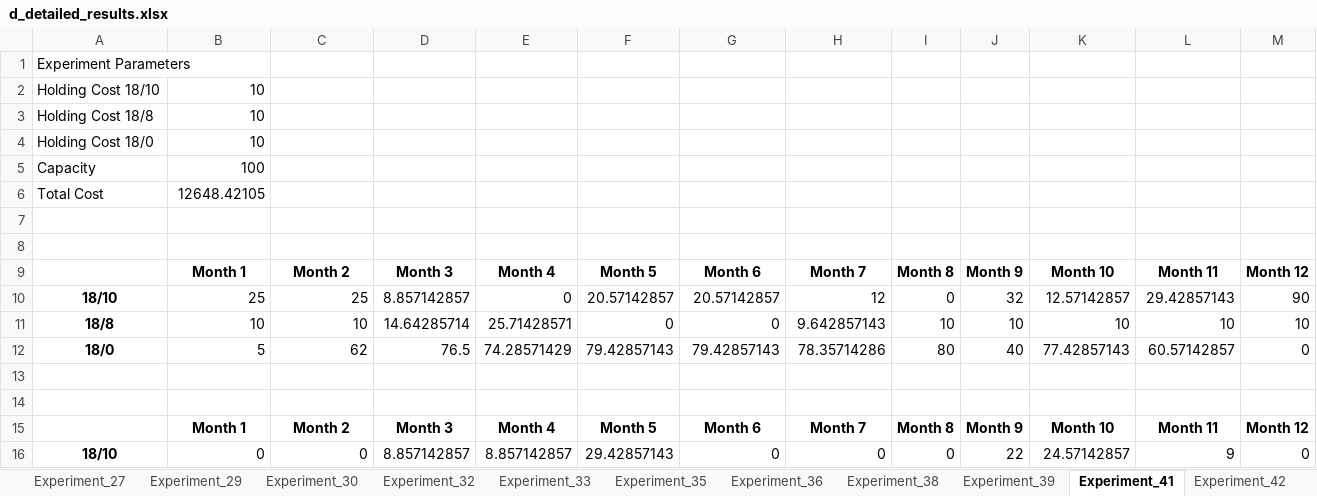
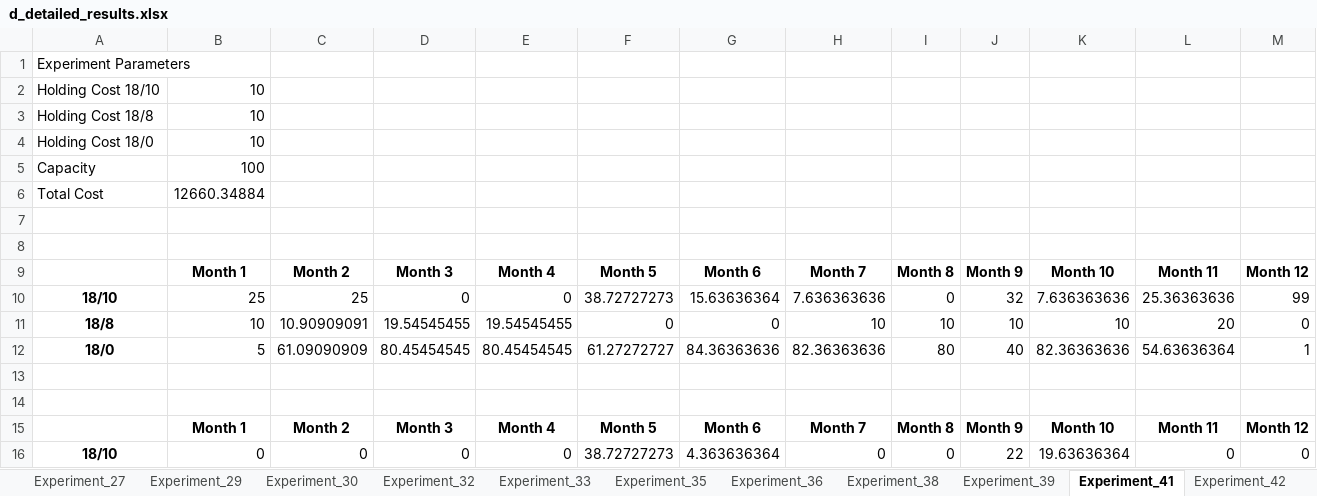
Before and after one commit to mengzi667/QML-assignment1, an Excel workbook: code/d_detailed_results.xlsx, sheet Experiment_41, drawn as a sheet; only a part is shown; values as stored, in another font and other column widths than the file's, no borders; the diff covers the shown part only; the diff names each change by its address in the sheet, - before the commit and + after, or states it on an @@ line.

```diff
--- a/code/d_detailed_results.xlsx (sheet Experiment_41)
+++ b/code/d_detailed_results.xlsx (sheet Experiment_41)
-B6: 12648.42105
+B6: 12660.34884
-D10: 8.857142857
+D10: 0
-F10: 20.57142857
+F10: 38.72727273
-G10: 20.57142857
+G10: 15.63636364
-H10: 12
+H10: 7.636363636
-K10: 12.57142857
+K10: 7.636363636
-L10: 29.42857143
+L10: 25.36363636
-M10: 90
+M10: 99
-C11: 10
+C11: 10.90909091
-D11: 14.64285714
+D11: 19.54545455
-E11: 25.71428571
+E11: 19.54545455
-H11: 9.642857143
+H11: 10
-L11: 10
+L11: 20
-M11: 10
+M11: 0
-C12: 62
+C12: 61.09090909
-D12: 76.5
+D12: 80.45454545
-E12: 74.28571429
+E12: 80.45454545
-F12: 79.42857143
+F12: 61.27272727
-G12: 79.42857143
+G12: 84.36363636
-H12: 78.35714286
+H12: 82.36363636
-K12: 77.42857143
+K12: 82.36363636
-L12: 60.57142857
+L12: 54.63636364
-M12: 0
+M12: 1
-D16: 8.857142857
+D16: 0
-E16: 8.857142857
+E16: 0
-F16: 29.42857143
+F16: 38.72727273
-G16: 0
+G16: 4.363636364
-K16: 24.57142857
+K16: 19.63636364
-L16: 9
+L16: 0
```
Also changed, not shown: 2 added rows, 2 removed rows and 20 edited cells elsewhere in this sheet, sheet Experiment_11, sheet Experiment_2, sheet Experiment_20, sheet Experiment_32, sheet Experiment_71, sheet Experiment_80, 48 more sheets, code/summary_output.xlsx, 9 other files.
